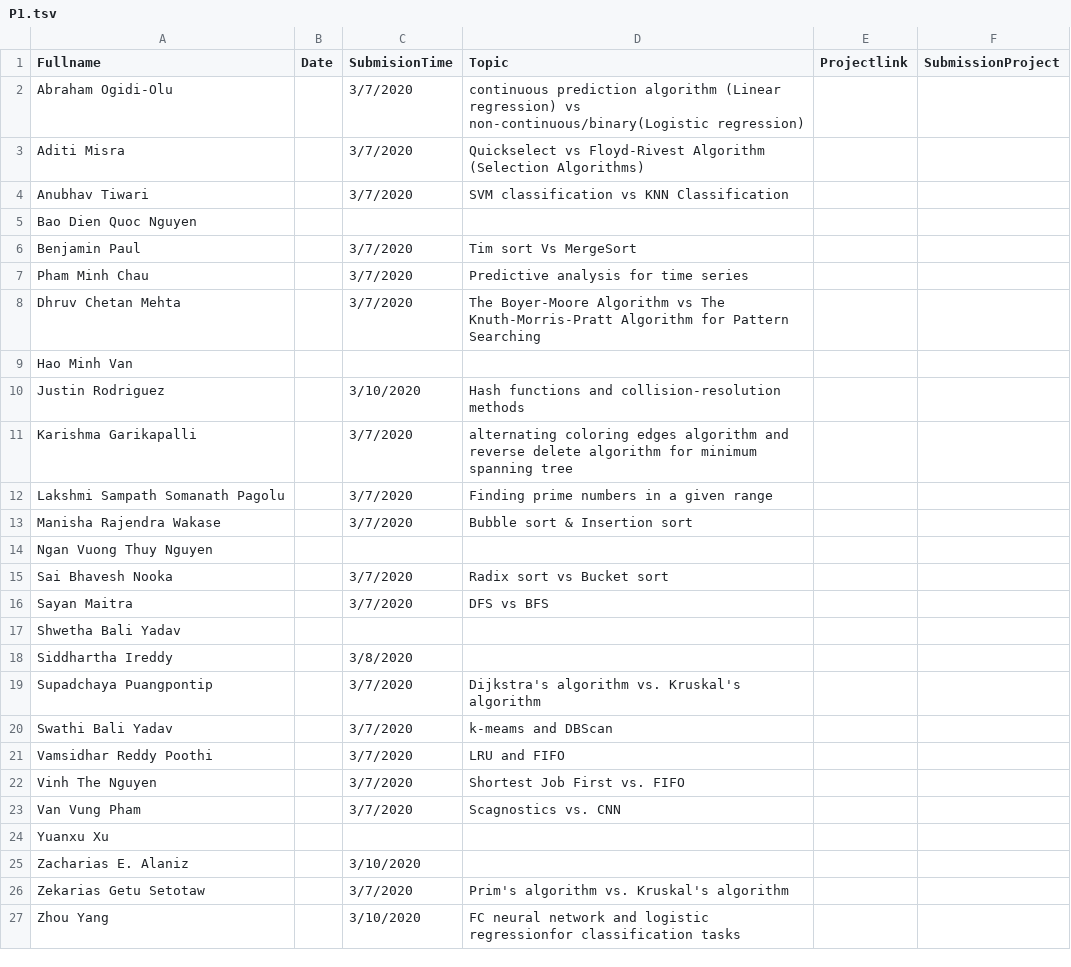
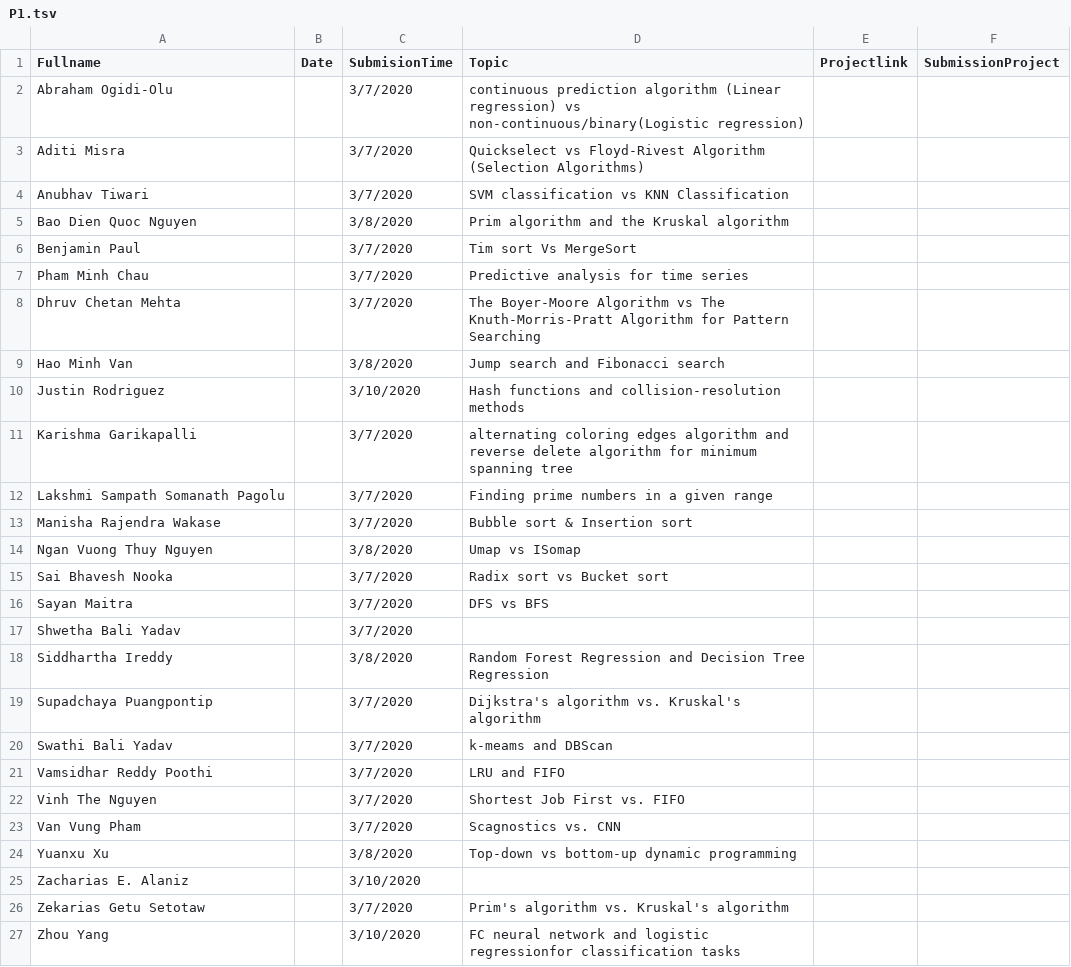
Before and after one commit to iDataVisualizationLab/CS5352, a TSV file: data/P1.tsv, drawn as a sheet; only a part is shown.

Commit message:
update project1 selection

```diff
--- a/data/P1.tsv
+++ b/data/P1.tsv
@@ -4,3 +4,3 @@ Aditi Misra		3/7/2020	Quickselect vs Floyd-Rivest Algorithm (Selection Algorithm
 Anubhav Tiwari		3/7/2020	SVM classification vs KNN Classification		
-Bao Dien Quoc Nguyen					
+Bao Dien Quoc Nguyen		3/8/2020	Prim algorithm and the Kruskal algorithm		
 Benjamin Paul		3/7/2020	Tim sort Vs MergeSort		
@@ -8,3 +8,3 @@ Pham Minh Chau		3/7/2020	Predictive analysis for time series
 Dhruv Chetan Mehta		3/7/2020	The Boyer-Moore Algorithm vs The Knuth-Morris-Pratt Algorithm for Pattern Searching		
-Hao Minh Van					
+Hao Minh Van		3/8/2020	Jump search and Fibonacci search		
 Justin Rodriguez		3/10/2020	Hash functions and collision-resolution methods		
@@ -13,7 +13,7 @@ Lakshmi Sampath Somanath Pagolu		3/7/2020	Finding prime numbers in a given range
 Manisha Rajendra Wakase		3/7/2020	Bubble sort & Insertion sort		
-Ngan Vuong Thuy Nguyen					
+Ngan Vuong Thuy Nguyen		3/8/2020	Umap vs ISomap		
 Sai Bhavesh Nooka		3/7/2020	Radix sort vs Bucket sort		
 Sayan Maitra		3/7/2020	DFS vs BFS		
-Shwetha Bali Yadav					
-Siddhartha Ireddy		3/8/2020			
+Shwetha Bali Yadav		3/7/2020			
+Siddhartha Ireddy		3/8/2020	Random Forest Regression and Decision Tree Regression		
 Supadchaya Puangpontip		3/7/2020	Dijkstra's algorithm vs. Kruskal's algorithm		
@@ -23,3 +23,3 @@ Vinh The Nguyen		3/7/2020	Shortest Job First vs. FIFO
 Van Vung Pham		3/7/2020	Scagnostics vs. CNN		
-Yuanxu Xu					
+Yuanxu Xu		3/8/2020	Top-down vs bottom-up dynamic programming		
 Zacharias E. Alaniz		3/10/2020			
```
Also changed, not shown: 5 other files.
